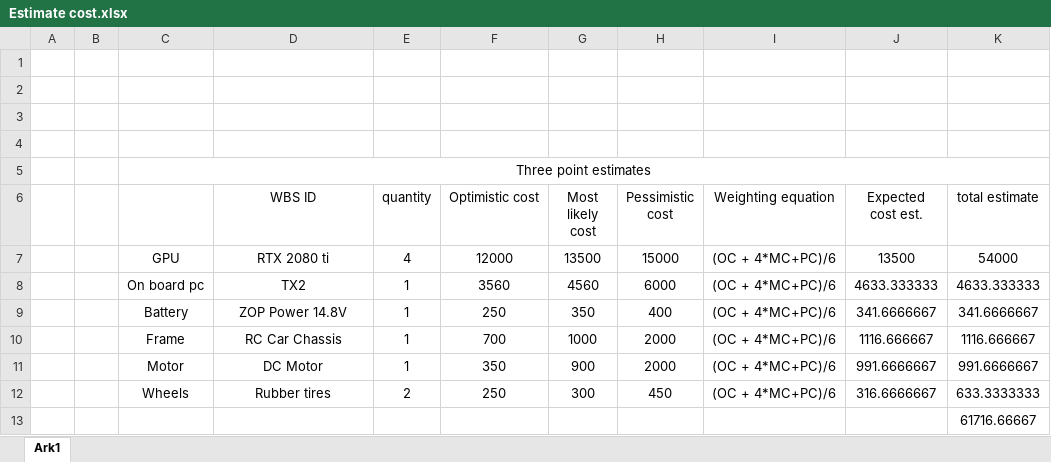
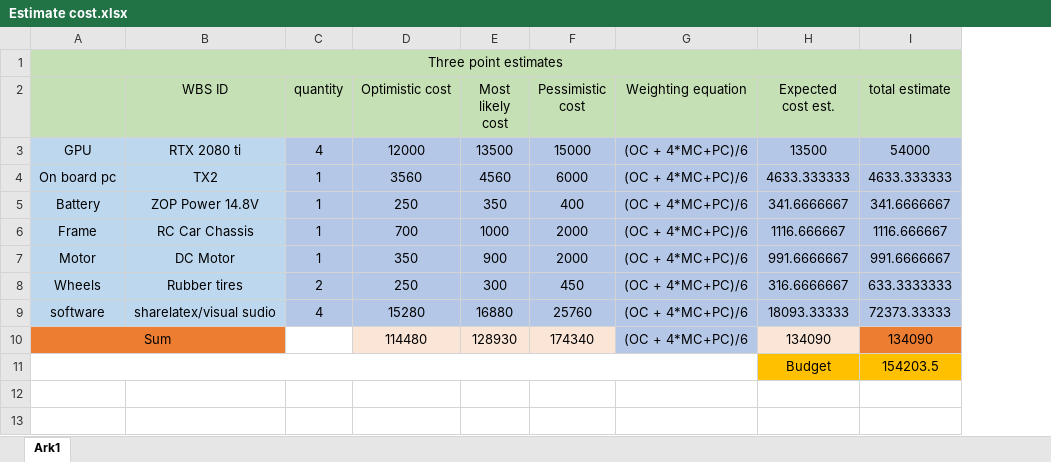
Before and after one commit to Artibot/Autonomous-Car-CHEBB, an Excel workbook: Documentation/Estimate cost.xlsx, sheet Ark1, drawn as a sheet; values as stored, in another font and other column widths than the file's, no borders; removed rows and columns are numbered as before the commit, all else as after; the diff names each change by its address in the sheet, - before the commit and + after, or states it on an @@ line.

Commit message:
US-#22 Update excel format

```diff
--- a/Documentation/Estimate cost.xlsx (sheet Ark1)
+++ b/Documentation/Estimate cost.xlsx (sheet Ark1)
-column A, empty
-column B, empty
-row 1: (empty)
-row 2: (empty)
-row 3: (empty)
-row 4: (empty)
-A1:I2 fill: none
+A1:I2 fill: #C5E0B4
-A3:B8 fill: none
+A3:B8 fill: #BDD7EE
-C3:I8 fill: none
+C3:I8 fill: #B4C7E7
-row 13:  |  |  |  |  |  |  |  |  |  | 61716.66667
+row 9: software | sharelatex/visual sudio | 4 | 15280 | 16880 | 25760 | (OC + 4*MC+PC)/6 | 18093.33333 | 72373.33333
+row 10: Sum |  |  | 114480 | 128930 | 174340 | (OC + 4*MC+PC)/6 | 134090 | 134090
+row 11:  |  |  |  |  |  |  | Budget | 154203.5
```
Also changed, not shown: formulas that keep their value.
